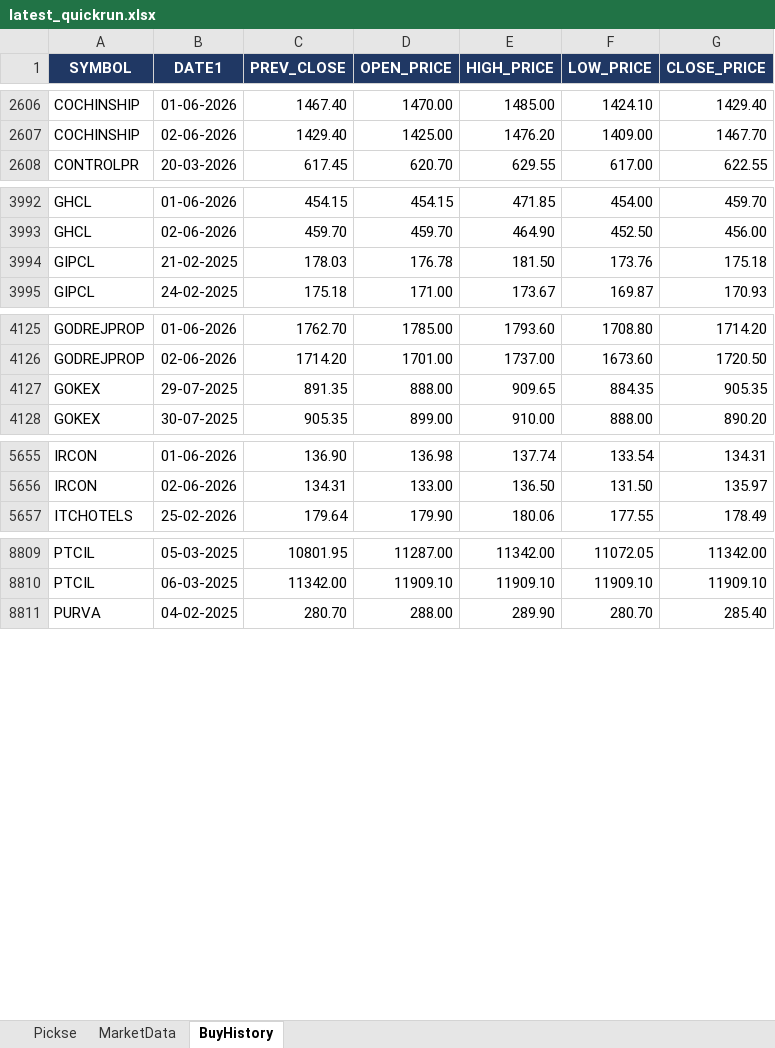
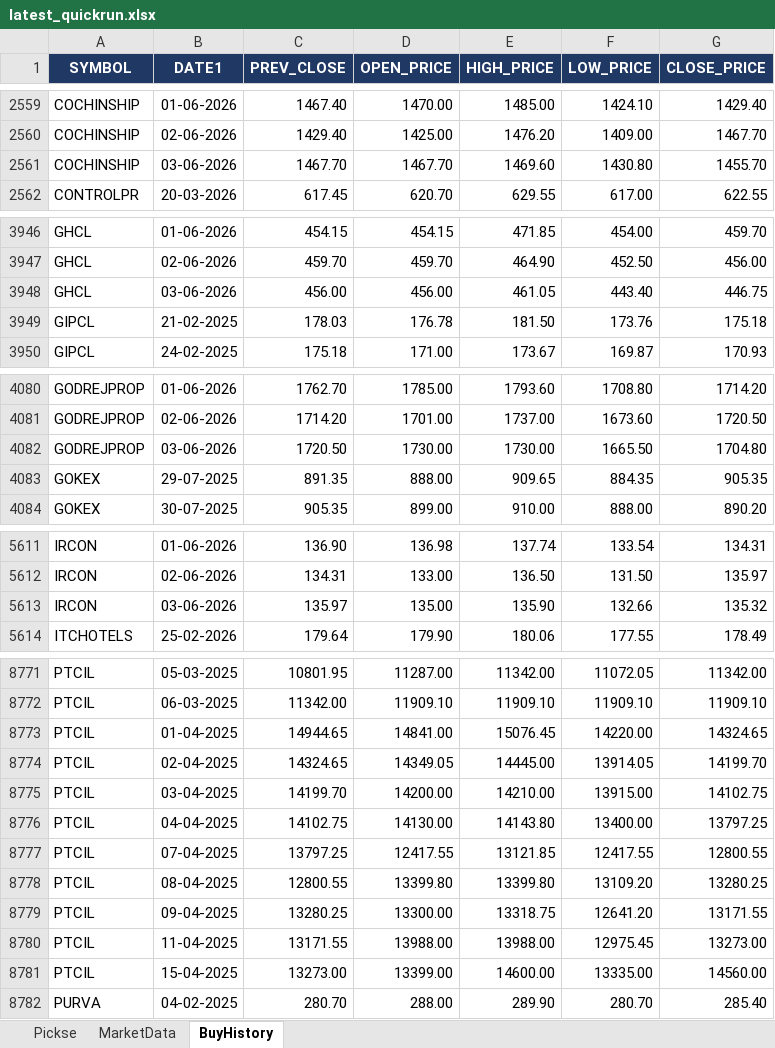
Before and after one commit to spurandhar0/nse-trading-simulation, an Excel workbook: output/latest_quickrun.xlsx, sheet BuyHistory, drawn as a sheet; only a part is shown, gaps mark what is left out; values as stored, in another font and other column widths than the file's, no borders; the diff covers the shown part only; the diff names each change by its address in the sheet, - before the commit and + after, or states it on an @@ line.

```diff
--- a/output/latest_quickrun.xlsx (sheet BuyHistory)
+++ b/output/latest_quickrun.xlsx (sheet BuyHistory)
+row 2561: COCHINSHIP | 03-06-2026 | 1467.70 | 1467.70 | 1469.60 | 1430.80 | 1455.70
+row 3948: GHCL | 03-06-2026 | 456.00 | 456.00 | 461.05 | 443.40 | 446.75
+row 4082: GODREJPROP | 03-06-2026 | 1720.50 | 1730.00 | 1730.00 | 1665.50 | 1704.80
+row 5613: IRCON | 03-06-2026 | 135.97 | 135.00 | 135.90 | 132.66 | 135.32
+row 8773: PTCIL | 01-04-2025 | 14944.65 | 14841.00 | 15076.45 | 14220.00 | 14324.65
+row 8774: PTCIL | 02-04-2025 | 14324.65 | 14349.05 | 14445.00 | 13914.05 | 14199.70
+row 8775: PTCIL | 03-04-2025 | 14199.70 | 14200.00 | 14210.00 | 13915.00 | 14102.75
+row 8776: PTCIL | 04-04-2025 | 14102.75 | 14130.00 | 14143.80 | 13400.00 | 13797.25
+row 8777: PTCIL | 07-04-2025 | 13797.25 | 12417.55 | 13121.85 | 12417.55 | 12800.55
+row 8778: PTCIL | 08-04-2025 | 12800.55 | 13399.80 | 13399.80 | 13109.20 | 13280.25
+row 8779: PTCIL | 09-04-2025 | 13280.25 | 13300.00 | 13318.75 | 12641.20 | 13171.55
+row 8780: PTCIL | 11-04-2025 | 13171.55 | 13988.00 | 13988.00 | 12975.45 | 13273.00
+row 8781: PTCIL | 15-04-2025 | 13273.00 | 13399.00 | 14600.00 | 13335.00 | 14560.00
```
Also changed, not shown: 33 added rows and 48 removed rows elsewhere in this sheet, sheet Pickse, sheet MarketData.
